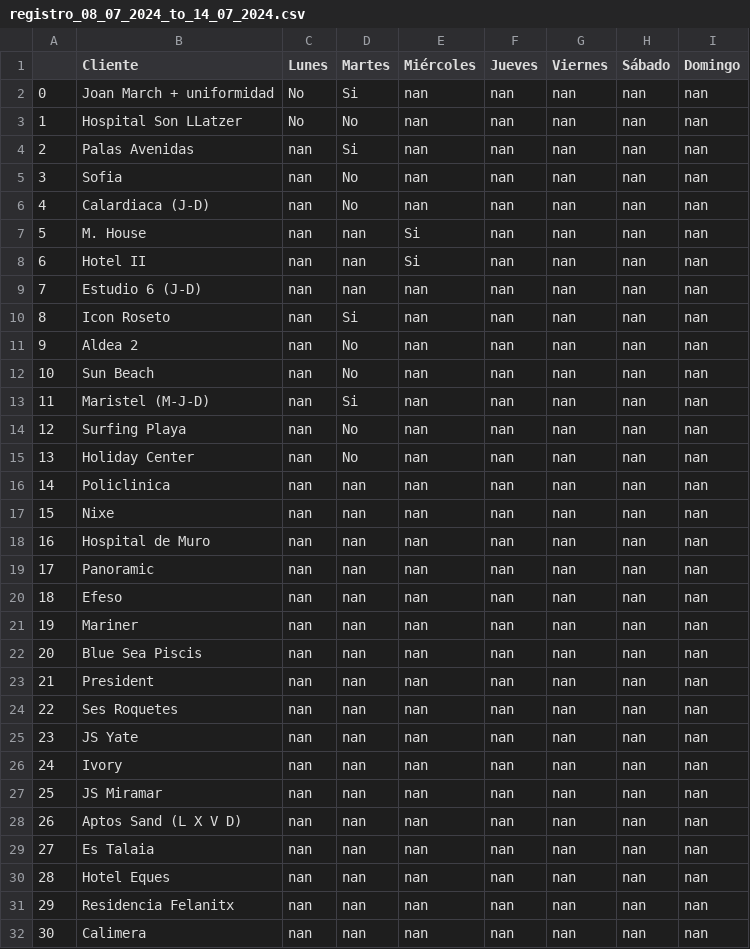
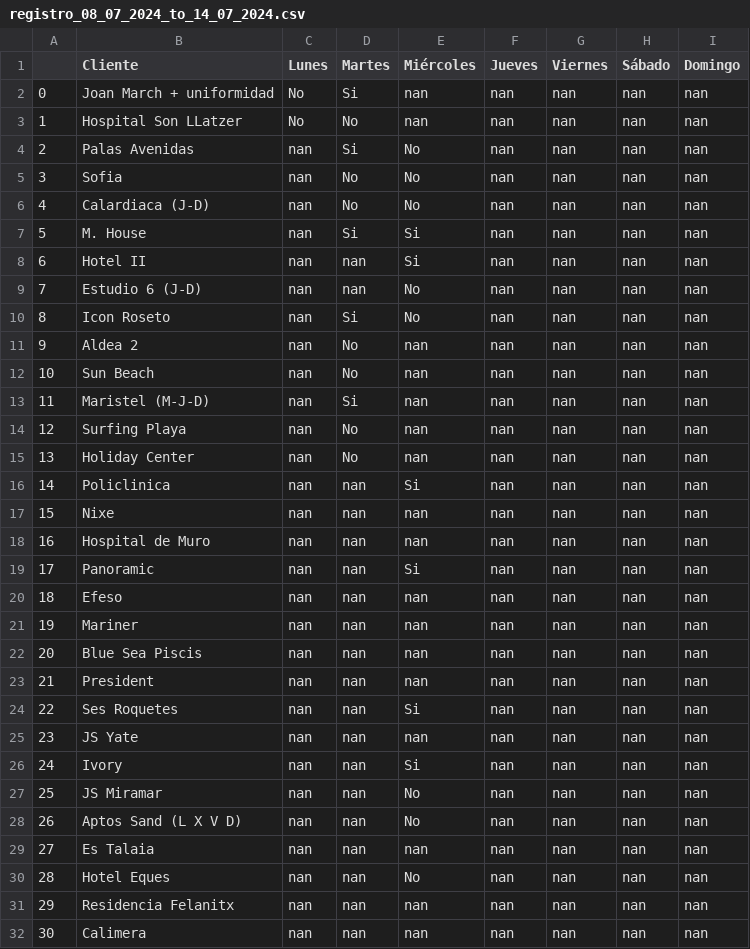
Before and after one commit to tponsmiquel/destrio, a CSV file: data/registro_08_07_2024_to_14_07_2024.csv, drawn as a sheet; only a part is shown.

```diff
--- a/data/registro_08_07_2024_to_14_07_2024.csv
+++ b/data/registro_08_07_2024_to_14_07_2024.csv
@@ -3,9 +3,9 @@
 1,Hospital Son LLatzer,No,No,nan,nan,nan,nan,nan
-2,Palas Avenidas,nan,Si,nan,nan,nan,nan,nan
-3,Sofia,nan,No,nan,nan,nan,nan,nan
-4,Calardiaca (J-D),nan,No,nan,nan,nan,nan,nan
-5,M. House,nan,nan,Si,nan,nan,nan,nan
+2,Palas Avenidas,nan,Si,No,nan,nan,nan,nan
+3,Sofia,nan,No,No,nan,nan,nan,nan
+4,Calardiaca (J-D),nan,No,No,nan,nan,nan,nan
+5,M. House,nan,Si,Si,nan,nan,nan,nan
 6,Hotel II,nan,nan,Si,nan,nan,nan,nan
-7,Estudio 6 (J-D),nan,nan,nan,nan,nan,nan,nan
-8,Icon Roseto,nan,Si,nan,nan,nan,nan,nan
+7,Estudio 6 (J-D),nan,nan,No,nan,nan,nan,nan
+8,Icon Roseto,nan,Si,No,nan,nan,nan,nan
 9,Aldea 2,nan,No,nan,nan,nan,nan,nan
@@ -15,6 +15,6 @@
 13,Holiday Center,nan,No,nan,nan,nan,nan,nan
-14,Policlinica,nan,nan,nan,nan,nan,nan,nan
+14,Policlinica,nan,nan,Si,nan,nan,nan,nan
 15,Nixe,nan,nan,nan,nan,nan,nan,nan
 16,Hospital de Muro,nan,nan,nan,nan,nan,nan,nan
-17,Panoramic,nan,nan,nan,nan,nan,nan,nan
+17,Panoramic,nan,nan,Si,nan,nan,nan,nan
 18,Efeso,nan,nan,nan,nan,nan,nan,nan
@@ -23,9 +23,9 @@
 21,President,nan,nan,nan,nan,nan,nan,nan
-22,Ses Roquetes,nan,nan,nan,nan,nan,nan,nan
+22,Ses Roquetes,nan,nan,Si,nan,nan,nan,nan
 23,JS Yate,nan,nan,nan,nan,nan,nan,nan
-24,Ivory,nan,nan,nan,nan,nan,nan,nan
-25,JS Miramar,nan,nan,nan,nan,nan,nan,nan
-26,Aptos Sand (L X V D),nan,nan,nan,nan,nan,nan,nan
+24,Ivory,nan,nan,Si,nan,nan,nan,nan
+25,JS Miramar,nan,nan,No,nan,nan,nan,nan
+26,Aptos Sand (L X V D),nan,nan,No,nan,nan,nan,nan
 27,Es Talaia,nan,nan,nan,nan,nan,nan,nan
-28,Hotel Eques,nan,nan,nan,nan,nan,nan,nan
+28,Hotel Eques,nan,nan,No,nan,nan,nan,nan
 29,Residencia Felanitx,nan,nan,nan,nan,nan,nan,nan
```
Also changed, not shown: 2 other files.
